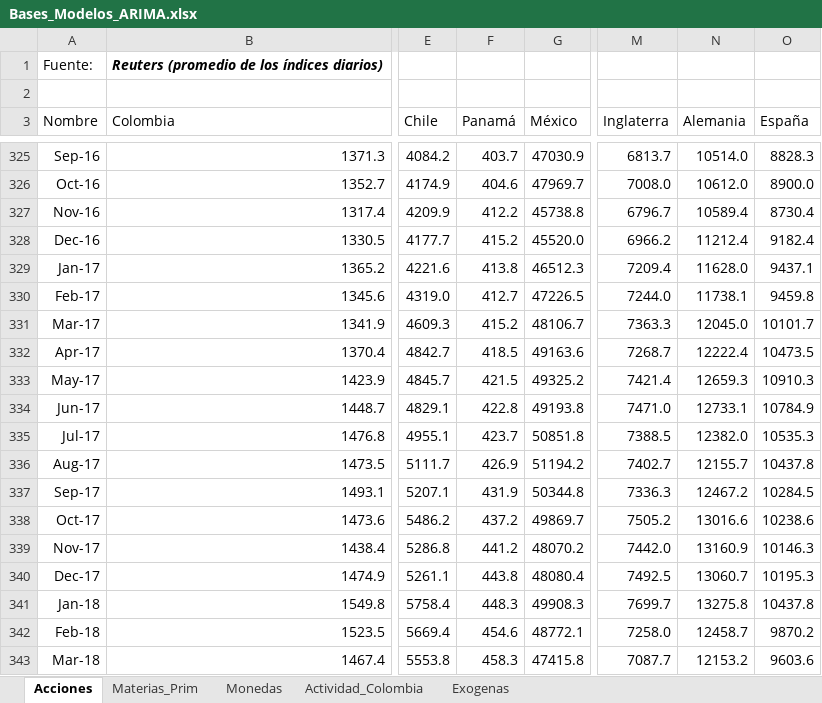
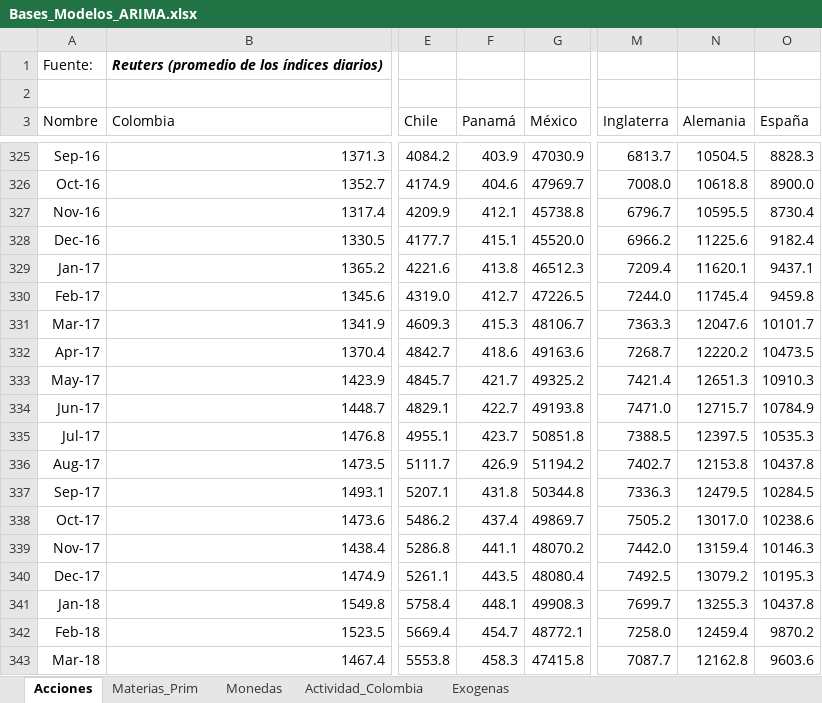
Before and after one commit to Argo-Econ/Modelos_ARIMAX, an Excel workbook: Datos_ent/Bases_Modelos_ARIMA.xlsx, sheet Acciones, drawn as a sheet; only a part is shown, gaps mark what is left out; values as stored, in another font and other column widths than the file's, no borders; the diff covers the shown part only; the diff names each change by its address in the sheet, - before the commit and + after, or states it on an @@ line.

```diff
--- a/Datos_ent/Bases_Modelos_ARIMA.xlsx (sheet Acciones)
+++ b/Datos_ent/Bases_Modelos_ARIMA.xlsx (sheet Acciones)
-F325 (Panamá): 403.7
+F325 (Panamá): 403.9
-N325 (Alemania): 10514.0
+N325 (Alemania): 10504.5
-N326 (Alemania): 10612.0
+N326 (Alemania): 10618.8
-F327 (Panamá): 412.2
+F327 (Panamá): 412.1
-N327 (Alemania): 10589.4
+N327 (Alemania): 10595.5
-F328 (Panamá): 415.2
+F328 (Panamá): 415.1
-N328 (Alemania): 11212.4
+N328 (Alemania): 11225.6
-N329 (Alemania): 11628.0
+N329 (Alemania): 11620.1
-N330 (Alemania): 11738.1
+N330 (Alemania): 11745.4
-F331 (Panamá): 415.2
+F331 (Panamá): 415.3
-N331 (Alemania): 12045.0
+N331 (Alemania): 12047.6
-F332 (Panamá): 418.5
+F332 (Panamá): 418.6
-N332 (Alemania): 12222.4
+N332 (Alemania): 12220.2
-F333 (Panamá): 421.5
+F333 (Panamá): 421.7
-N333 (Alemania): 12659.3
+N333 (Alemania): 12651.3
-F334 (Panamá): 422.8
+F334 (Panamá): 422.7
-N334 (Alemania): 12733.1
+N334 (Alemania): 12715.7
-N335 (Alemania): 12382.0
+N335 (Alemania): 12397.5
-N336 (Alemania): 12155.7
+N336 (Alemania): 12153.8
-F337 (Panamá): 431.9
+F337 (Panamá): 431.8
-N337 (Alemania): 12467.2
+N337 (Alemania): 12479.5
-F338 (Panamá): 437.2
+F338 (Panamá): 437.4
-N338 (Alemania): 13016.6
+N338 (Alemania): 13017.0
-F339 (Panamá): 441.2
+F339 (Panamá): 441.1
-N339 (Alemania): 13160.9
+N339 (Alemania): 13159.4
-F340 (Panamá): 443.8
+F340 (Panamá): 443.5
-N340 (Alemania): 13060.7
+N340 (Alemania): 13079.2
-F341 (Panamá): 448.3
+F341 (Panamá): 448.1
-N341 (Alemania): 13275.8
+N341 (Alemania): 13255.3
-F342 (Panamá): 454.6
+F342 (Panamá): 454.7
-N342 (Alemania): 12458.7
+N342 (Alemania): 12459.4
-N343 (Alemania): 12153.2
+N343 (Alemania): 12162.8
```
Also changed, not shown: 7 added rows and 691 edited cells elsewhere in this sheet, sheet Actividad_Colombia, sheet Materias_Prim, sheet Monedas, sheet Exogenas, formulas that keep their value, 1 other file.
